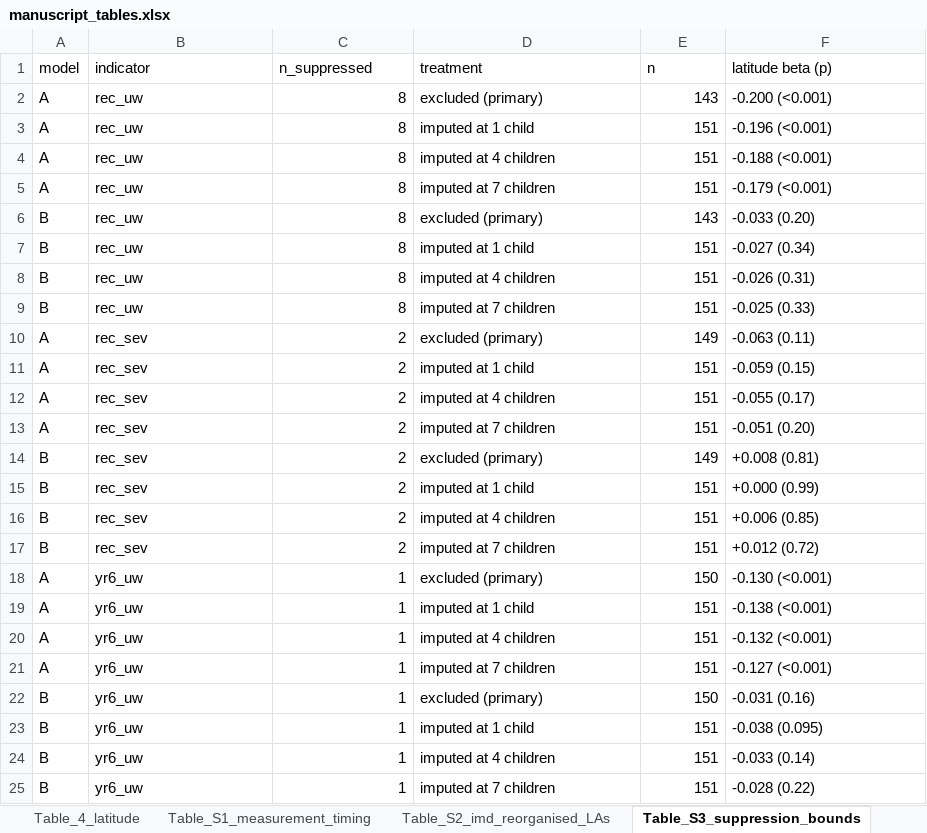
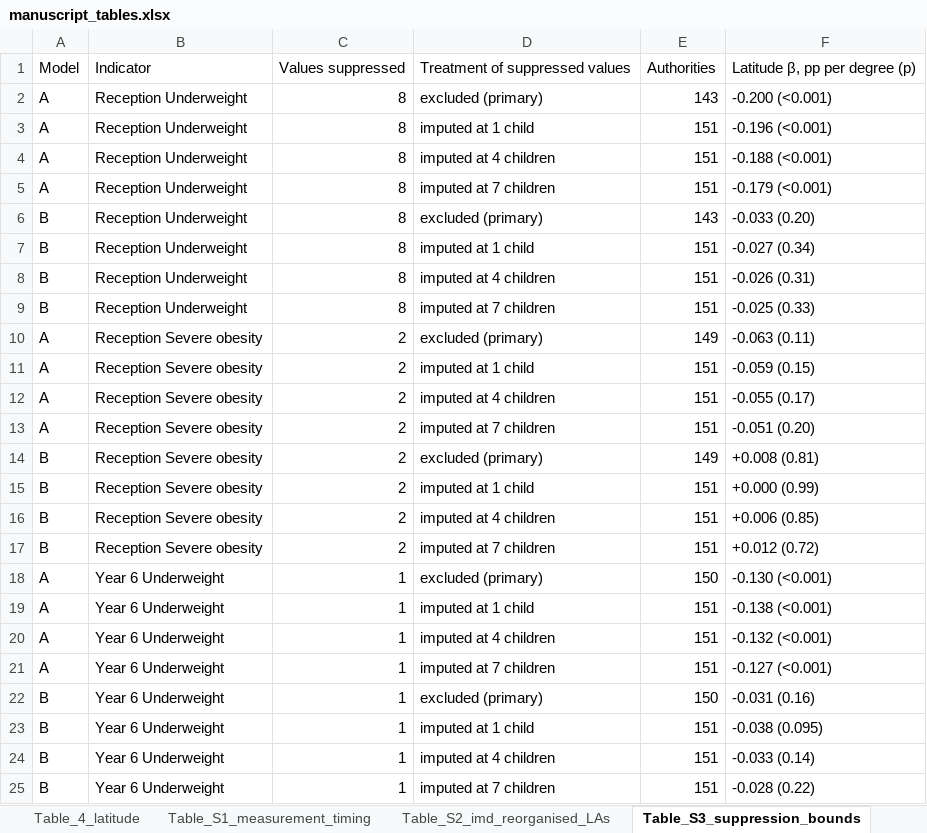
Before and after one commit to comparativechrono/Regional-obesity-patterns-and-meal-timing-in-England, an Excel workbook: outputs/tables/manuscript_tables.xlsx, sheet Table_S3_suppression_bounds, drawn as a sheet; values as stored, in another font and other column widths than the file's, no borders; removed rows and columns are numbered as before the commit, all else as after; the diff names each change by its address in the sheet, - before the commit and + after, or states it on an @@ line.

```diff
--- a/outputs/tables/manuscript_tables.xlsx (sheet Table_S3_suppression_bounds)
+++ b/outputs/tables/manuscript_tables.xlsx (sheet Table_S3_suppression_bounds)
-row 1: model | indicator | n_suppressed | treatment | n | latitude beta (p)
+row 1: Model | Indicator | Values suppressed | Treatment of suppressed values | Authorities | Latitude β, pp per degree (p)
-B2:B9: rec_uw
+B2:B9: Reception Underweight
-B10:B17: rec_sev
+B10:B17: Reception Severe obesity
-B18:B25: yr6_uw
+B18:B25: Year 6 Underweight
```
Also changed, not shown: sheet Table_S5_morans_I, sheet Table_S2_imd_reorganised_LAs, sheet Table_S4_robustness, 21 other files.
